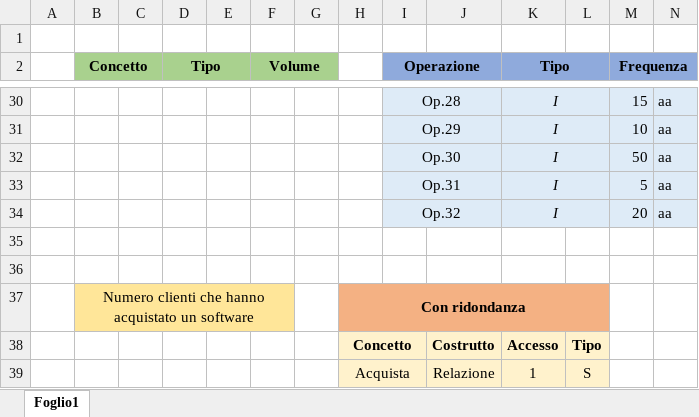
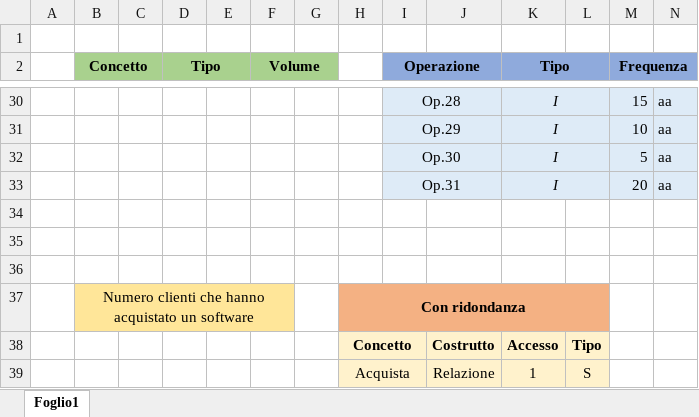
Before and after one commit to DbProject-Tortora19-20/Modello-logico, an Excel workbook: TabellaVolumi.xlsx, sheet Foglio1, drawn as a sheet; only a part is shown, gaps mark what is left out; values as stored, in another font and other column widths than the file's, no borders; removed rows and columns are numbered as before the commit, all else as after; rows hold the shown columns only; the diff names each change by its address in the sheet, - before the commit and + after, or states it on an @@ line.

Commit message:
Add files via upload

```diff
--- a/TabellaVolumi.xlsx (sheet Foglio1)
+++ b/TabellaVolumi.xlsx (sheet Foglio1)
-row 32:  |  |  |  |  |  |  |  | Op.30 |  | I |  | 50 | aa
-I32 (Operazione): Op.31
+I32 (Operazione): Op.30
-I33 (Operazione): Op.32
+I33 (Operazione): Op.31
+row 34: (empty)
```
